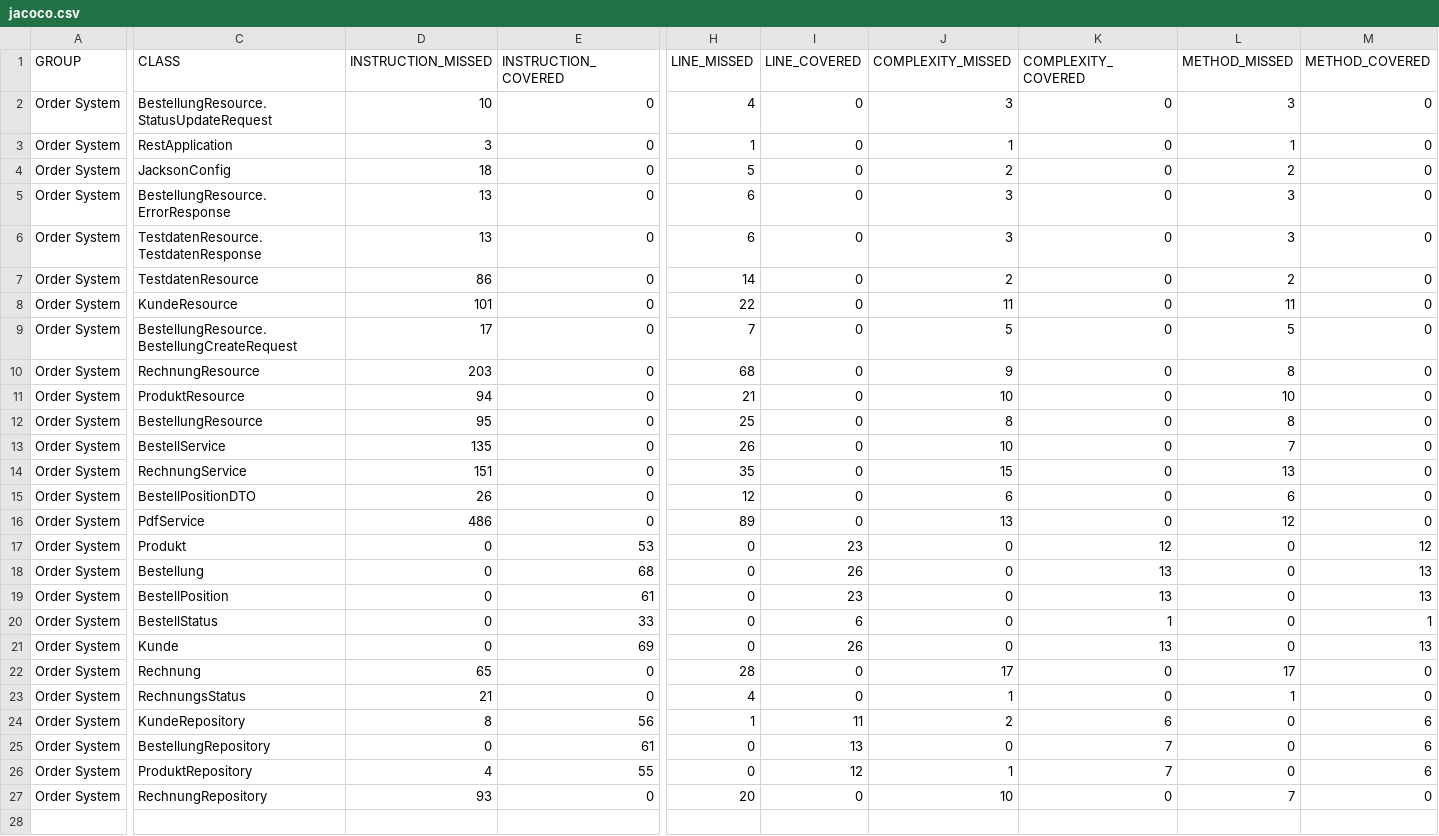
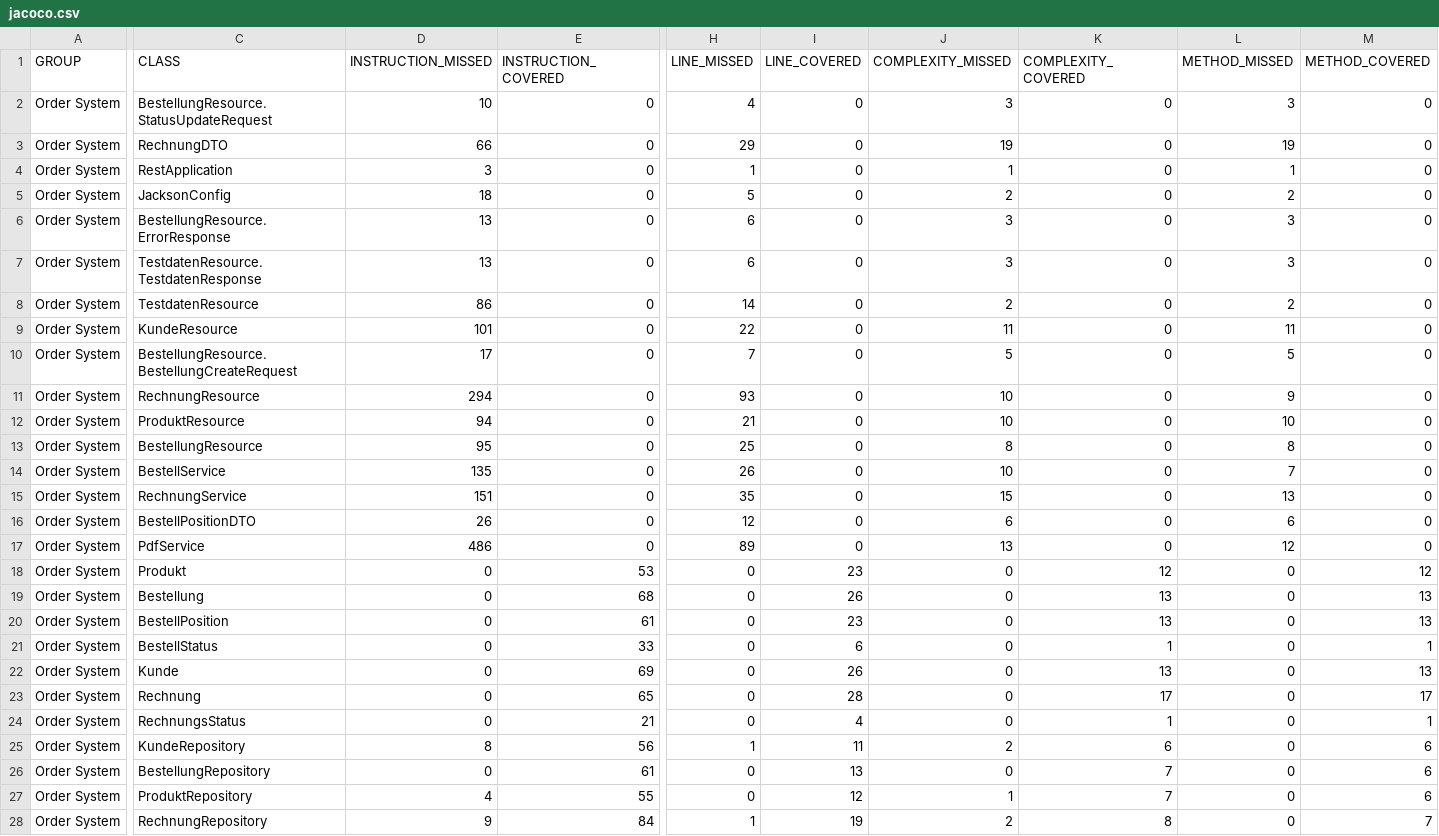
Before and after one commit to hjstephan86/order-system, a CSV file: doc/jacoco/jacoco.csv, drawn as a sheet; only a part is shown, gaps mark what is left out; addresses are those after the commit; rows hold the shown columns only; the diff covers the shown part only; the diff names each change by its address in the sheet, - before the commit and + after, or states it on an @@ line.

Commit message:
Add unit and integration tests for billing system with PDF generation

```diff
--- a/doc/jacoco/jacoco.csv
+++ b/doc/jacoco/jacoco.csv
+row 3: Order System | RechnungDTO | 66 | 0 | 29 | 0 | 19 | 0 | 19 | 0
-D11 (INSTRUCTION_MISSED): 203
+D11 (INSTRUCTION_MISSED): 294
-H11 (LINE_MISSED): 68
+H11 (LINE_MISSED): 93
-J11 (COMPLEXITY_MISSED): 9
+J11 (COMPLEXITY_MISSED): 10
-L11 (METHOD_MISSED): 8
+L11 (METHOD_MISSED): 9
-D23 (INSTRUCTION_MISSED): 65
+D23 (INSTRUCTION_MISSED): 0
-E23 (INSTRUCTION_COVERED): 0
+E23 (INSTRUCTION_COVERED): 65
-H23 (LINE_MISSED): 28
+H23 (LINE_MISSED): 0
-I23 (LINE_COVERED): 0
+I23 (LINE_COVERED): 28
-J23 (COMPLEXITY_MISSED): 17
+J23 (COMPLEXITY_MISSED): 0
-K23 (COMPLEXITY_COVERED): 0
+K23 (COMPLEXITY_COVERED): 17
-L23 (METHOD_MISSED): 17
+L23 (METHOD_MISSED): 0
-M23 (METHOD_COVERED): 0
+M23 (METHOD_COVERED): 17
-D24 (INSTRUCTION_MISSED): 21
+D24 (INSTRUCTION_MISSED): 0
-E24 (INSTRUCTION_COVERED): 0
+E24 (INSTRUCTION_COVERED): 21
-H24 (LINE_MISSED): 4
+H24 (LINE_MISSED): 0
-I24 (LINE_COVERED): 0
+I24 (LINE_COVERED): 4
-J24 (COMPLEXITY_MISSED): 1
+J24 (COMPLEXITY_MISSED): 0
-K24 (COMPLEXITY_COVERED): 0
+K24 (COMPLEXITY_COVERED): 1
-L24 (METHOD_MISSED): 1
+L24 (METHOD_MISSED): 0
-M24 (METHOD_COVERED): 0
+M24 (METHOD_COVERED): 1
-D28 (INSTRUCTION_MISSED): 93
+D28 (INSTRUCTION_MISSED): 9
-E28 (INSTRUCTION_COVERED): 0
+E28 (INSTRUCTION_COVERED): 84
-H28 (LINE_MISSED): 20
+H28 (LINE_MISSED): 1
-I28 (LINE_COVERED): 0
+I28 (LINE_COVERED): 19
-J28 (COMPLEXITY_MISSED): 10
+J28 (COMPLEXITY_MISSED): 2
-K28 (COMPLEXITY_COVERED): 0
+K28 (COMPLEXITY_COVERED): 8
-L28 (METHOD_MISSED): 7
+L28 (METHOD_MISSED): 0
-M28 (METHOD_COVERED): 0
+M28 (METHOD_COVERED): 7
```
Also changed, not shown: 2 edited cells elsewhere in this file, 38 other files.
